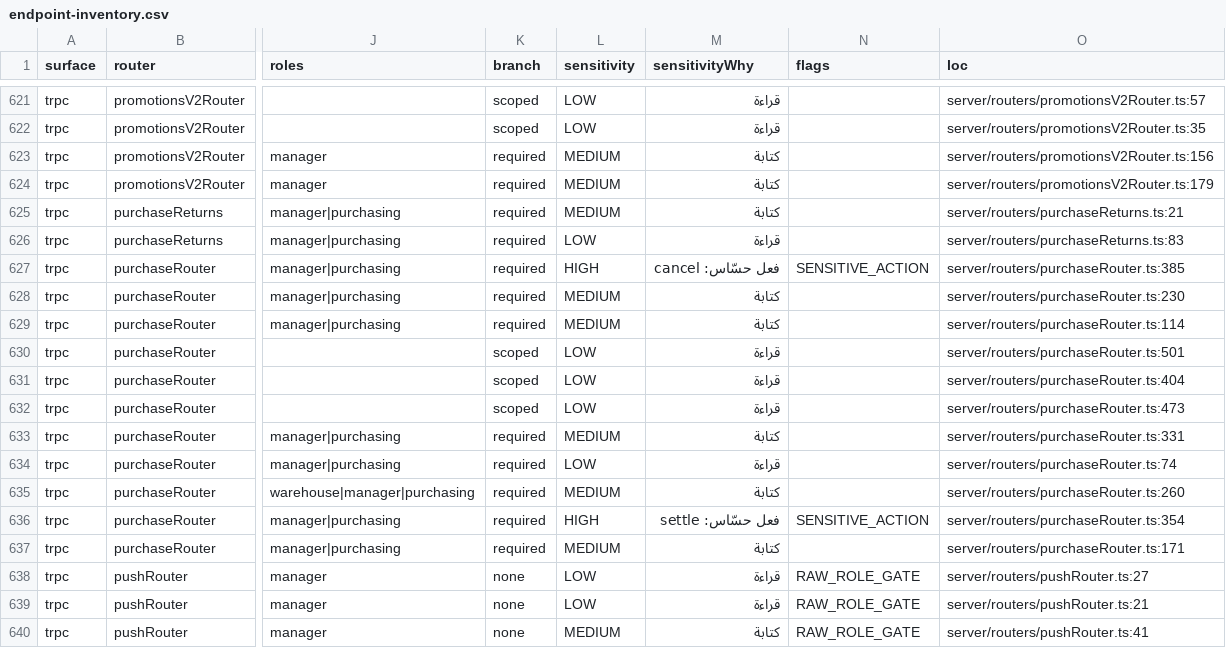
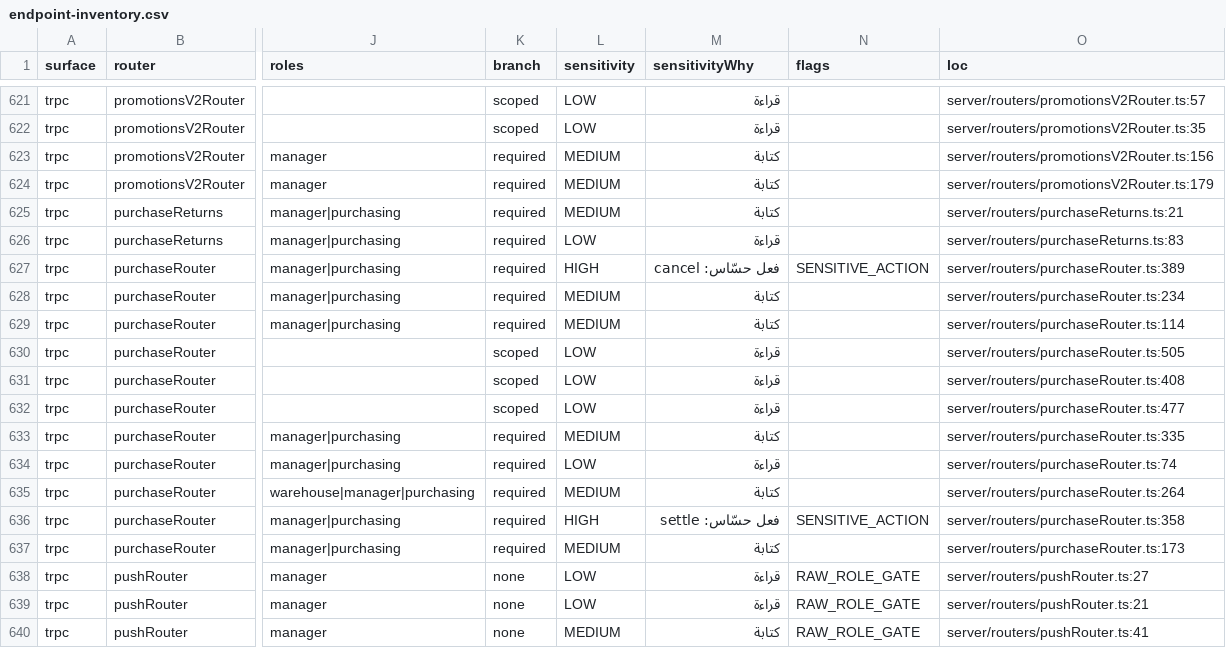
Before and after one commit to ahrrfy/business_management_system, a CSV file: docs/authz/endpoint-inventory.csv, drawn as a sheet; only a part is shown, gaps mark what is left out; the diff names each change by its address in the sheet, - before the commit and + after, or states it on an @@ line.

Commit message:
feat(purchases): خصم فاتورة المورّد — تمثيلٌ كامل على أمر الشراء (#644)
الخصم يُدخَل فاتورياً بعملة الأمر ويُوزَّع بنسبة القيمة (allocateByValue)، فتُخزَّن أعمدة
المال صافيةً ⇒ الذمّة (AP) وتكلفة المخزون (WAVG) ومرتجع الشراء تلتقطه بلا تغييرٍ في أيٍّ
من قرّائها (receive.ts و purchaseReturnsService لم يُمَسّا).

- هجرة 0204: invoiceDiscount/usdInvoiceDiscount على الأمر (إفصاح لا مدخل حساب)،
  و listUnitPrice/usdListUnitPrice لقطةَ السعر قبل الخصم ⇒ المستند يطابق ورقة المورّد
  سطراً سطراً، وإعادةُ الحفظ لا تخصم مرّتين. كلّها NULL/DEFAULT '0' ⇒ صفر أثرٍ
  على الأوامر القائمة.
- الضريبة على الوعاء بعد الخصم؛ وخصمٌ يتجاوز قيمة البضاعة يُرفض بالرقمين.
- الخصم وسعرُ ما قبله محجوبان عمّن لا يرى التكلفة.
- الواجهة: تفعيل محرّر الخصم في لوحة المبالغ، وزرّ «سجّل الفرق خصمَ فاتورة» في لوحة
  المطابقة، وتوزيعُ الفرق صار يستهدف ما قبل الخصم، و overrideDiscountAmount يعرض
  المبلغ المُرسَل فعلاً.
- التحقّق: check + الحرّاس العشرة + 844 اختبار وحدة + 108 اختبار تكامل عبر 11 حزمة،
  منها 8 اختبارات جديدة للخصم و 11 اختبار عقودٍ للواجهة.

```diff
--- a/docs/authz/endpoint-inventory.csv
+++ b/docs/authz/endpoint-inventory.csv
-O627 (loc): server/routers/purchaseRouter.ts:385
+O627 (loc): server/routers/purchaseRouter.ts:389
-O628 (loc): server/routers/purchaseRouter.ts:230
+O628 (loc): server/routers/purchaseRouter.ts:234
-O630 (loc): server/routers/purchaseRouter.ts:501
+O630 (loc): server/routers/purchaseRouter.ts:505
-O631 (loc): server/routers/purchaseRouter.ts:404
+O631 (loc): server/routers/purchaseRouter.ts:408
-O632 (loc): server/routers/purchaseRouter.ts:473
+O632 (loc): server/routers/purchaseRouter.ts:477
-O633 (loc): server/routers/purchaseRouter.ts:331
+O633 (loc): server/routers/purchaseRouter.ts:335
-O635 (loc): server/routers/purchaseRouter.ts:260
+O635 (loc): server/routers/purchaseRouter.ts:264
-O636 (loc): server/routers/purchaseRouter.ts:354
+O636 (loc): server/routers/purchaseRouter.ts:358
-O637 (loc): server/routers/purchaseRouter.ts:171
+O637 (loc): server/routers/purchaseRouter.ts:173
```
Also changed, not shown: 17 other files.
